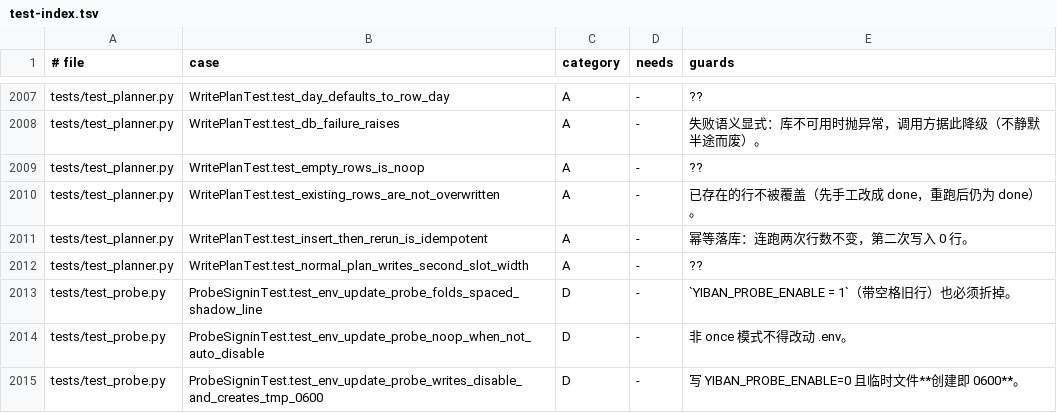
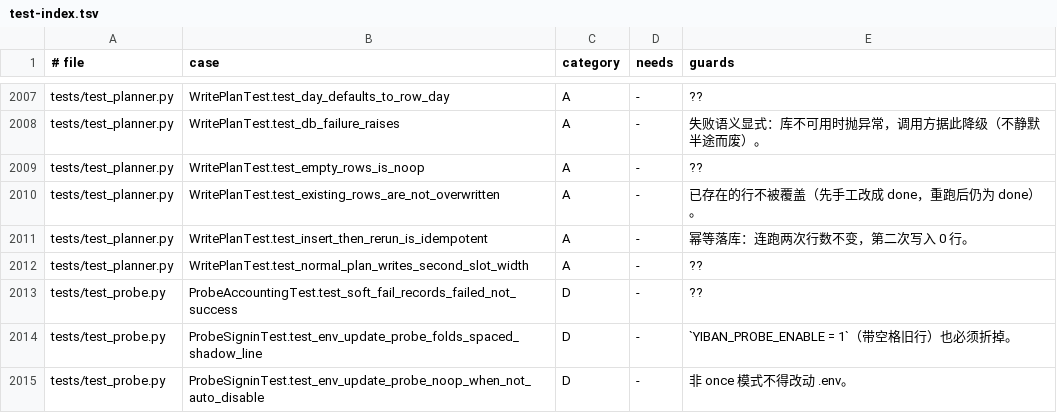
Before and after one commit to frostpolaris1/yiban-auto-sign, a TSV file: docs/dev/test-index.tsv, drawn as a sheet; only a part is shown, gaps mark what is left out; the shorter side is filled out with more unchanged rows; the diff names each change by its address in the sheet, - before the commit and + after, or states it on an @@ line.

Commit message:
test(probe): 探针记账口径补一条回归钉（审查观察项）
软失败（网络类，非硬失败特征）必须记 failed 而非 success——原式把软失败涂成
success，探针自身断网时台账仍是"全员可用"（生产 255 行全 success、0 failed）。
4b 修复该口径时未配钉（审查指出回退无测试变红），本钉补上：run_probe 双账号
夹具（1 健康 + 1 软失败）断言记账序列为 [success, failed]，且软失败不出用户预警
（告警口径不变的旁证）。已做变异验证：生产点改回旧式该钉即红。

```diff
--- a/docs/dev/test-index.tsv
+++ b/docs/dev/test-index.tsv
+row 2013: tests/test_probe.py | ProbeAccountingTest.test_soft_fail_records_failed_not_success | D | - | ??
```
Also changed, not shown: 1 other file.
